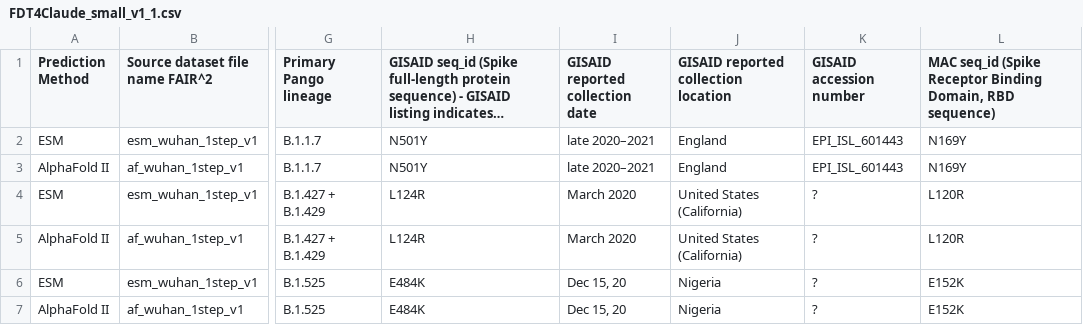
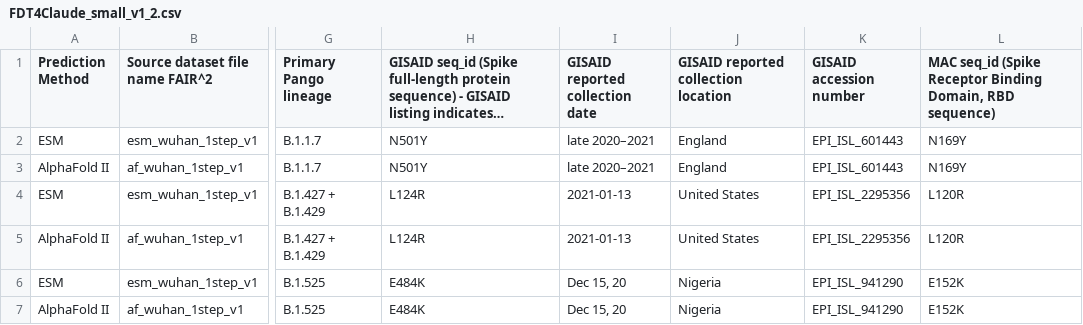
Before and after one commit to easchultes/mac-fdt-staging, a CSV file: data/FDT4Claude_small_v1_2.csv (was data/FDT4Claude_small_v1_1.csv), drawn as a sheet; only a part is shown, gaps mark what is left out; long unchanged cells end in …; the diff names each change by its address in the sheet, - before the commit and + after, or states it on an @@ line.

```diff
--- a/data/FDT4Claude_small_v1_1.csv
+++ b/data/FDT4Claude_small_v1_2.csv
-I4:I5 (GISAID reported collection date): March 2020
+I4:I5 (GISAID reported collection date): 2021-01-13
-J4:J5: United States (California)
+J4:J5: United States
-K4:K5 (GISAID accession number): ?
+K4:K5 (GISAID accession number): EPI_ISL_2295356
-K6:K7 (GISAID accession number): ?
+K6:K7 (GISAID accession number): EPI_ISL_941290
```
Also changed, not shown: 1 other file.
